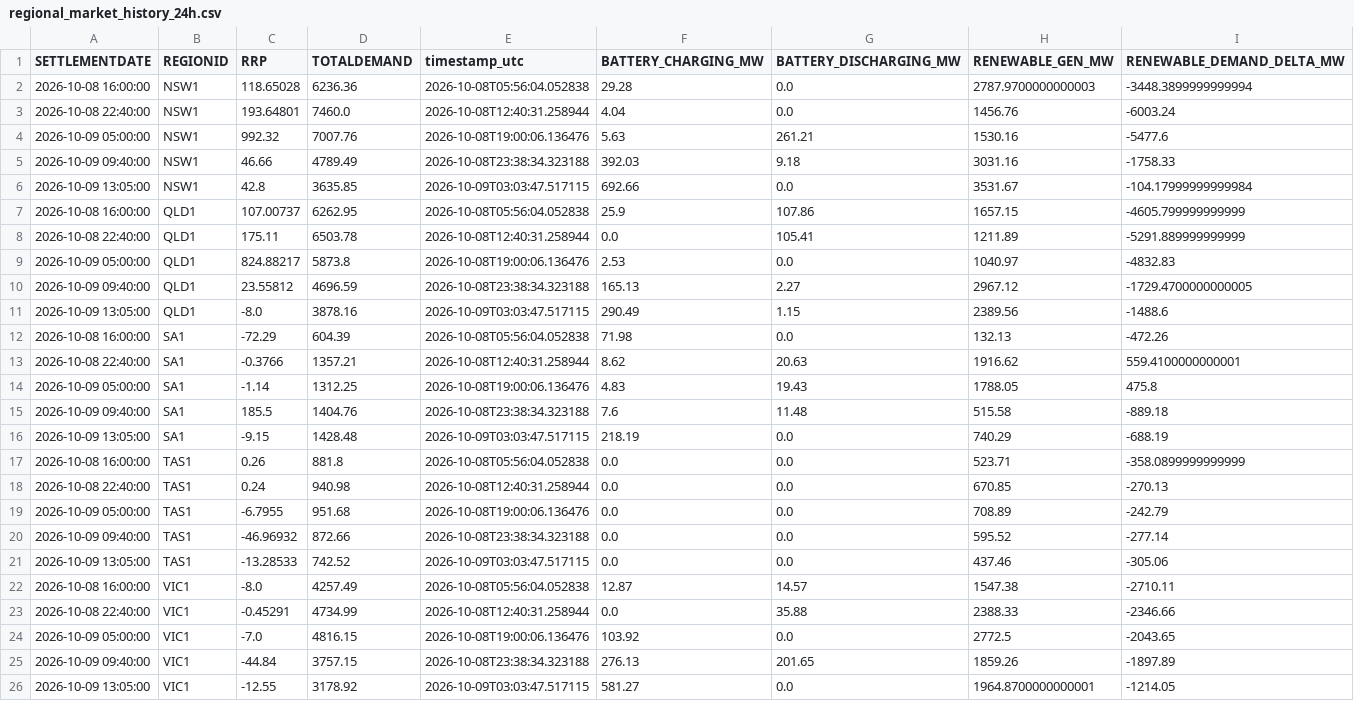
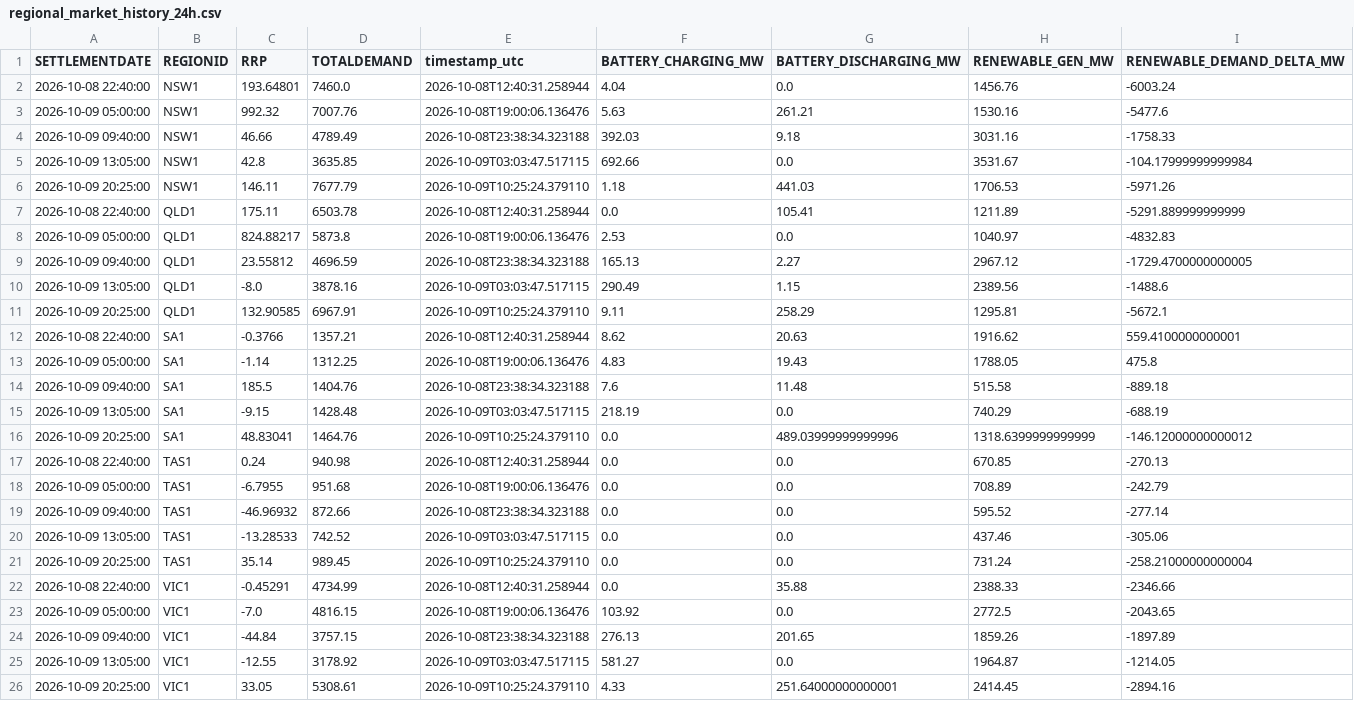
Before and after one commit to rshaw13/au_bess_map, a CSV file: data/regional_market_history_24h.csv, drawn as a sheet.

```diff
--- a/data/regional_market_history_24h.csv
+++ b/data/regional_market_history_24h.csv
@@ -1,3 +1,2 @@
 SETTLEMENTDATE,REGIONID,RRP,TOTALDEMAND,timestamp_utc,BATTERY_CHARGING_MW,BATTERY_DISCHARGING_MW,RENEWABLE_GEN_MW,RENEWABLE_DEMAND_DELTA_MW
-2026-10-08 16:00:00,NSW1,118.65028,6236.36,2026-10-08T05:56:04.052838,29.28,0.0,2787.9700000000003,-3448.3899999999994
 2026-10-08 22:40:00,NSW1,193.64801,7460.0,2026-10-08T12:40:31.258944,4.04,0.0,1456.76,-6003.24
@@ -6,3 +5,3 @@ SETTLEMENTDATE,REGIONID,RRP,TOTALDEMAND,timestamp_utc,BATTERY_CHARGING_MW,BATTER
 2026-10-09 13:05:00,NSW1,42.8,3635.85,2026-10-09T03:03:47.517115,692.66,0.0,3531.67,-104.17999999999984
-2026-10-08 16:00:00,QLD1,107.00737,6262.95,2026-10-08T05:56:04.052838,25.9,107.86,1657.15,-4605.799999999999
+2026-10-09 20:25:00,NSW1,146.11,7677.79,2026-10-09T10:25:24.379110,1.18,441.03,1706.53,-5971.26
 2026-10-08 22:40:00,QLD1,175.11,6503.78,2026-10-08T12:40:31.258944,0.0,105.41,1211.89,-5291.889999999999
@@ -11,3 +10,3 @@ SETTLEMENTDATE,REGIONID,RRP,TOTALDEMAND,timestamp_utc,BATTERY_CHARGING_MW,BATTER
 2026-10-09 13:05:00,QLD1,-8.0,3878.16,2026-10-09T03:03:47.517115,290.49,1.15,2389.56,-1488.6
-2026-10-08 16:00:00,SA1,-72.29,604.39,2026-10-08T05:56:04.052838,71.98,0.0,132.13,-472.26
+2026-10-09 20:25:00,QLD1,132.90585,6967.91,2026-10-09T10:25:24.379110,9.11,258.29,1295.81,-5672.1
 2026-10-08 22:40:00,SA1,-0.3766,1357.21,2026-10-08T12:40:31.258944,8.62,20.63,1916.62,559.4100000000001
@@ -16,3 +15,3 @@ SETTLEMENTDATE,REGIONID,RRP,TOTALDEMAND,timestamp_utc,BATTERY_CHARGING_MW,BATTER
 2026-10-09 13:05:00,SA1,-9.15,1428.48,2026-10-09T03:03:47.517115,218.19,0.0,740.29,-688.19
-2026-10-08 16:00:00,TAS1,0.26,881.8,2026-10-08T05:56:04.052838,0.0,0.0,523.71,-358.0899999999999
+2026-10-09 20:25:00,SA1,48.83041,1464.76,2026-10-09T10:25:24.379110,0.0,489.03999999999996,1318.6399999999999,-146.12000000000012
 2026-10-08 22:40:00,TAS1,0.24,940.98,2026-10-08T12:40:31.258944,0.0,0.0,670.85,-270.13
@@ -21,3 +20,3 @@ SETTLEMENTDATE,REGIONID,RRP,TOTALDEMAND,timestamp_utc,BATTERY_CHARGING_MW,BATTER
 2026-10-09 13:05:00,TAS1,-13.28533,742.52,2026-10-09T03:03:47.517115,0.0,0.0,437.46,-305.06
-2026-10-08 16:00:00,VIC1,-8.0,4257.49,2026-10-08T05:56:04.052838,12.87,14.57,1547.38,-2710.11
+2026-10-09 20:25:00,TAS1,35.14,989.45,2026-10-09T10:25:24.379110,0.0,0.0,731.24,-258.21000000000004
 2026-10-08 22:40:00,VIC1,-0.45291,4734.99,2026-10-08T12:40:31.258944,0.0,35.88,2388.33,-2346.66
@@ -25,2 +24,3 @@ SETTLEMENTDATE,REGIONID,RRP,TOTALDEMAND,timestamp_utc,BATTERY_CHARGING_MW,BATTER
 2026-10-09 09:40:00,VIC1,-44.84,3757.15,2026-10-08T23:38:34.323188,276.13,201.65,1859.26,-1897.89
-2026-10-09 13:05:00,VIC1,-12.55,3178.92,2026-10-09T03:03:47.517115,581.27,0.0,1964.8700000000001,-1214.05
+2026-10-09 13:05:00,VIC1,-12.55,3178.92,2026-10-09T03:03:47.517115,581.27,0.0,1964.87,-1214.05
+2026-10-09 20:25:00,VIC1,33.05,5308.61,2026-10-09T10:25:24.379110,4.33,251.64000000000001,2414.45,-2894.16
```
Also changed, not shown: data/bess_history_24h.csv, data/latest_bess_data.csv, 1 other file.
